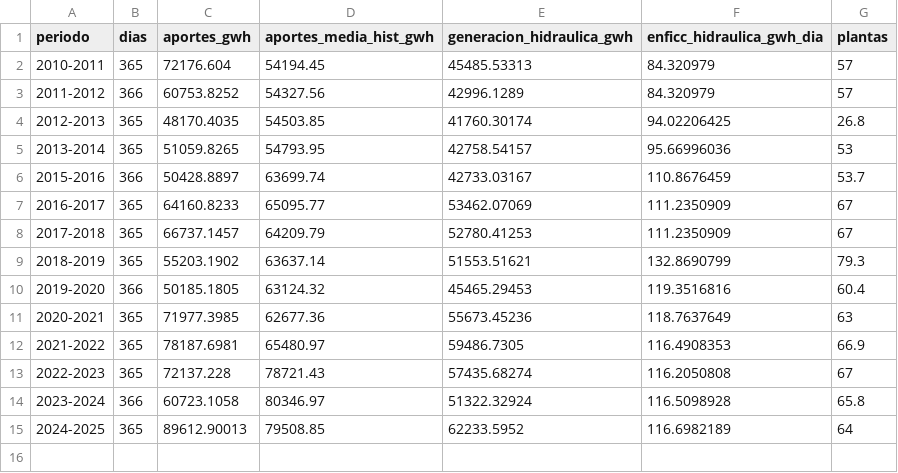
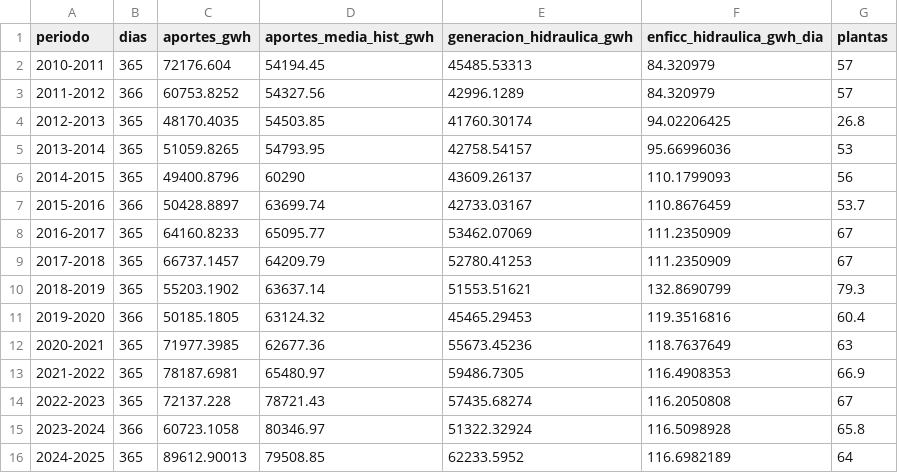
Before and after one commit to cterrassa/suficiencia-sin, a CSV file: datos_tutorial/xm_hidraulica_periodos.csv, drawn as a sheet; the diff names each change by its address in the sheet, - before the commit and + after, or states it on an @@ line.

```diff
--- a/datos_tutorial/xm_hidraulica_periodos.csv
+++ b/datos_tutorial/xm_hidraulica_periodos.csv
+row 6: 2014-2015 | 365 | 49400.8796 | 60290 | 43609.26137 | 110.1799093 | 56
```
Also changed, not shown: datos_tutorial/manifiesto.csv.
